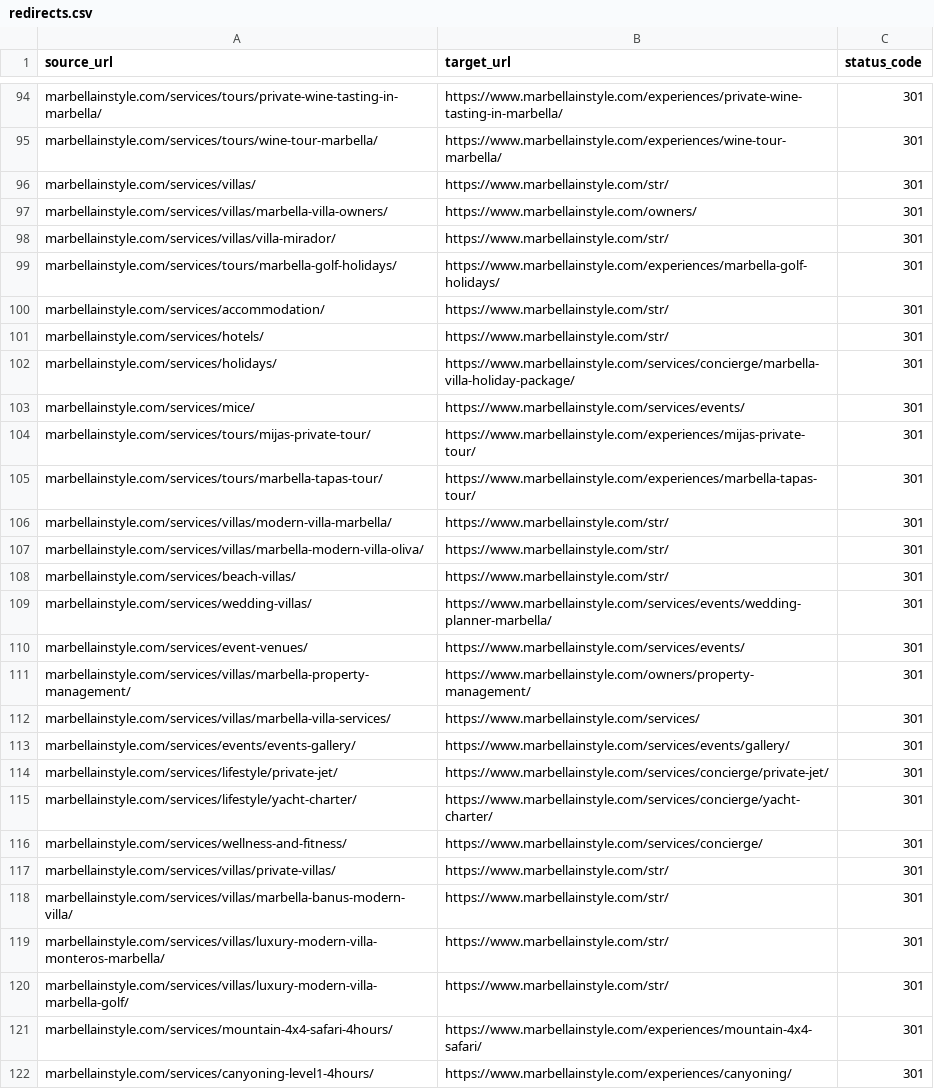
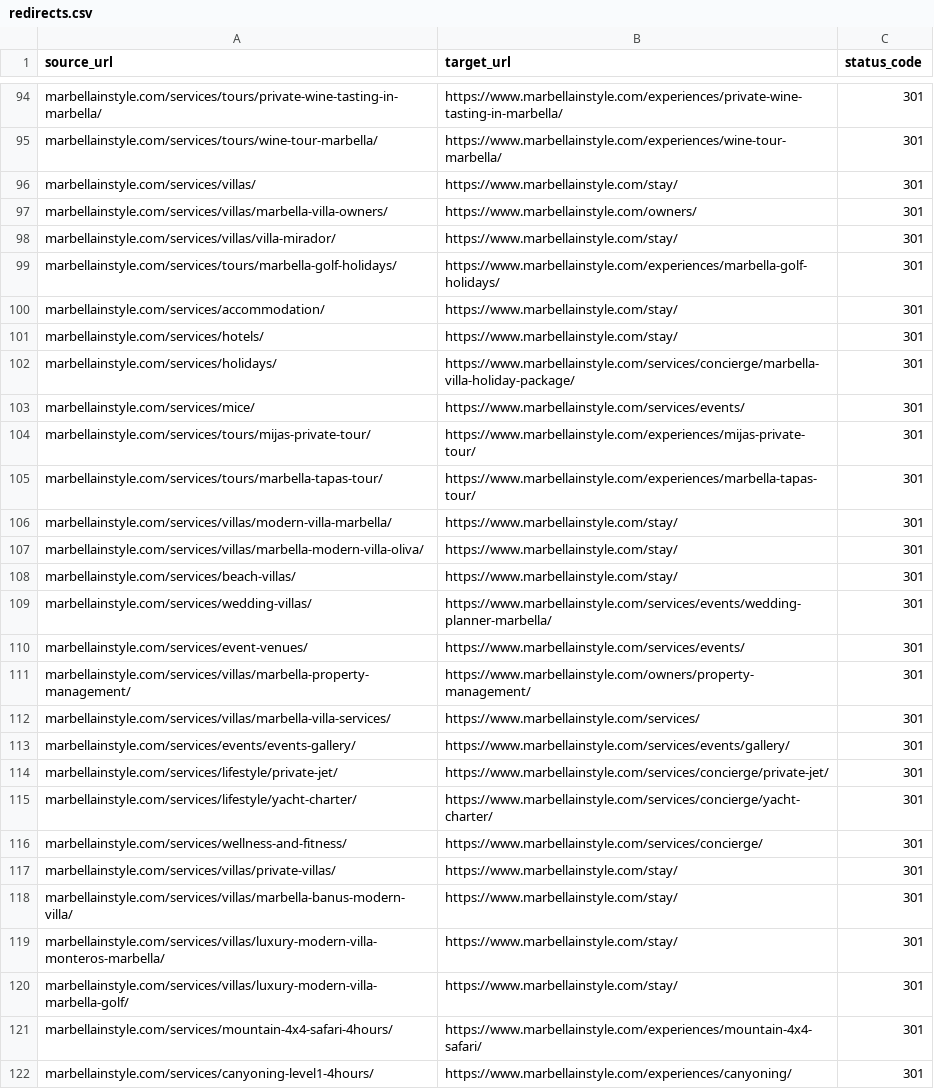
Before and after one commit to mins29601/marOS.web, a CSV file: redirects/redirects.csv, drawn as a sheet; only a part is shown, gaps mark what is left out; the diff covers the shown part only.

```diff
--- a/redirects/redirects.csv
+++ b/redirects/redirects.csv
@@ -95,8 +95,8 @@ marbellainstyle.com/services/tours/private-wine-tasting-in-marbella/,https://www
 marbellainstyle.com/services/tours/wine-tour-marbella/,https://www.marbellainstyle.com/experiences/wine-tour-marbella/,301
-marbellainstyle.com/services/villas/,https://www.marbellainstyle.com/str/,301
+marbellainstyle.com/services/villas/,https://www.marbellainstyle.com/stay/,301
 marbellainstyle.com/services/villas/marbella-villa-owners/,https://www.marbellainstyle.com/owners/,301
-marbellainstyle.com/services/villas/villa-mirador/,https://www.marbellainstyle.com/str/,301
+marbellainstyle.com/services/villas/villa-mirador/,https://www.marbellainstyle.com/stay/,301
 marbellainstyle.com/services/tours/marbella-golf-holidays/,https://www.marbellainstyle.com/experiences/marbella-golf-holidays/,301
-marbellainstyle.com/services/accommodation/,https://www.marbellainstyle.com/str/,301
-marbellainstyle.com/services/hotels/,https://www.marbellainstyle.com/str/,301
+marbellainstyle.com/services/accommodation/,https://www.marbellainstyle.com/stay/,301
+marbellainstyle.com/services/hotels/,https://www.marbellainstyle.com/stay/,301
 marbellainstyle.com/services/holidays/,https://www.marbellainstyle.com/services/concierge/marbella-villa-holiday-package/,301
@@ -105,5 +105,5 @@ marbellainstyle.com/services/tours/mijas-private-tour/,https://www.marbellainsty
 marbellainstyle.com/services/tours/marbella-tapas-tour/,https://www.marbellainstyle.com/experiences/marbella-tapas-tour/,301
-marbellainstyle.com/services/villas/modern-villa-marbella/,https://www.marbellainstyle.com/str/,301
-marbellainstyle.com/services/villas/marbella-modern-villa-oliva/,https://www.marbellainstyle.com/str/,301
-marbellainstyle.com/services/beach-villas/,https://www.marbellainstyle.com/str/,301
+marbellainstyle.com/services/villas/modern-villa-marbella/,https://www.marbellainstyle.com/stay/,301
+marbellainstyle.com/services/villas/marbella-modern-villa-oliva/,https://www.marbellainstyle.com/stay/,301
+marbellainstyle.com/services/beach-villas/,https://www.marbellainstyle.com/stay/,301
 marbellainstyle.com/services/wedding-villas/,https://www.marbellainstyle.com/services/events/wedding-planner-marbella/,301
@@ -116,6 +116,6 @@ marbellainstyle.com/services/lifestyle/yacht-charter/,https://www.marbellainstyl
 marbellainstyle.com/services/wellness-and-fitness/,https://www.marbellainstyle.com/services/concierge/,301
-marbellainstyle.com/services/villas/private-villas/,https://www.marbellainstyle.com/str/,301
-marbellainstyle.com/services/villas/marbella-banus-modern-villa/,https://www.marbellainstyle.com/str/,301
-marbellainstyle.com/services/villas/luxury-modern-villa-monteros-marbella/,https://www.marbellainstyle.com/str/,301
-marbellainstyle.com/services/villas/luxury-modern-villa-marbella-golf/,https://www.marbellainstyle.com/str/,301
+marbellainstyle.com/services/villas/private-villas/,https://www.marbellainstyle.com/stay/,301
+marbellainstyle.com/services/villas/marbella-banus-modern-villa/,https://www.marbellainstyle.com/stay/,301
+marbellainstyle.com/services/villas/luxury-modern-villa-monteros-marbella/,https://www.marbellainstyle.com/stay/,301
+marbellainstyle.com/services/villas/luxury-modern-villa-marbella-golf/,https://www.marbellainstyle.com/stay/,301
 marbellainstyle.com/services/mountain-4x4-safari-4hours/,https://www.marbellainstyle.com/experiences/mountain-4x4-safari/,301
```
Also changed, not shown: 41 edited cells elsewhere in this file, redirects/inventario.csv, 8 other files.
